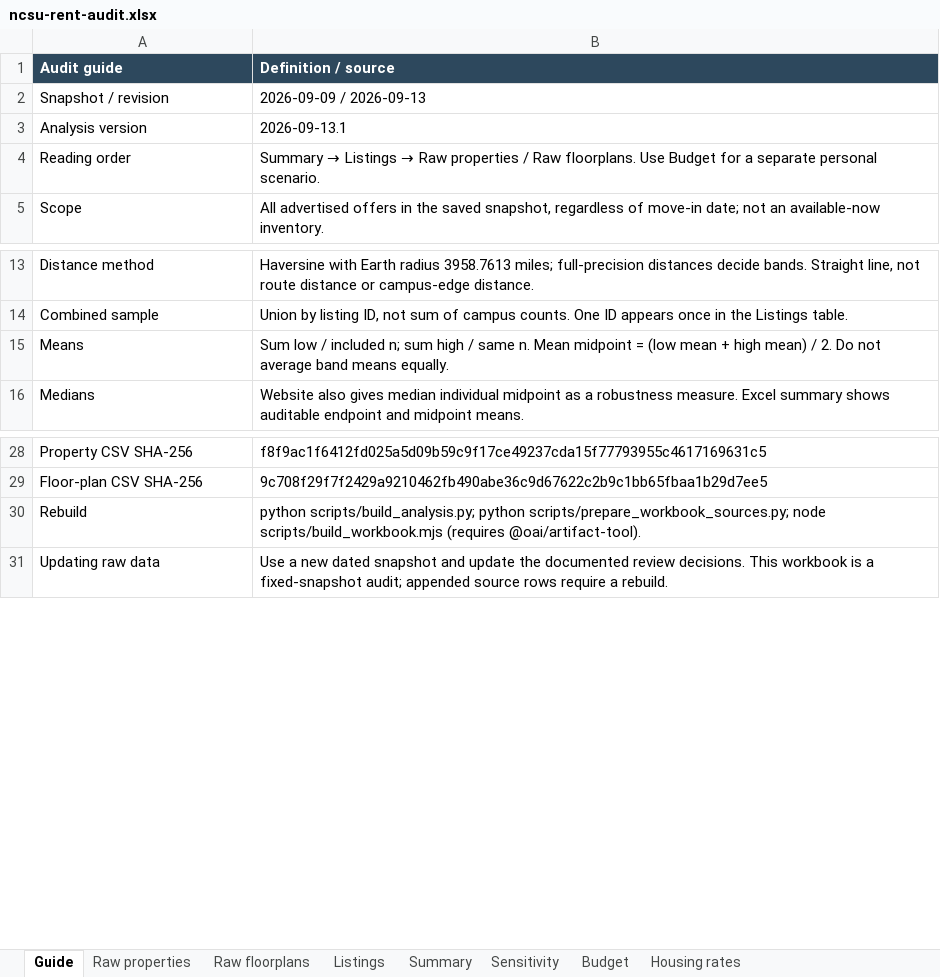
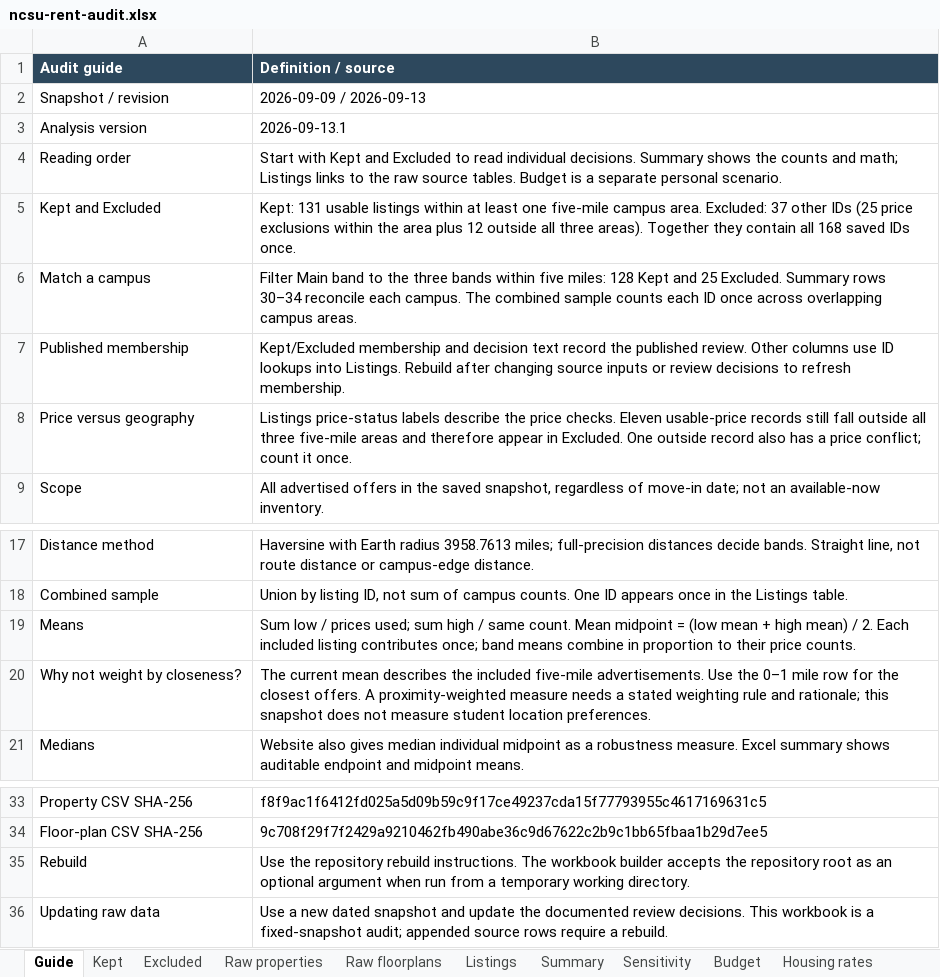
Before and after one commit to StrokeOfLuck/ncsu-rent-article, an Excel workbook: data/audits/ncsu-rent-audit.xlsx, sheet Guide, drawn as a sheet; only a part is shown, gaps mark what is left out; values as stored, in another font and other column widths than the file's, no borders; addresses are those after the commit; the diff names each change by its address in the sheet, - before the commit and + after, or states it on an @@ line.

Commit message:
Reconcile article counts and add Kept and Excluded audit tabs
Use usable-price counts throughout the campus summary. Move exclusion details into references, explain the distinction between listing and proximity weights, and show count reconciliations. Add two readable Excel views that partition all saved IDs, with decision reasons, campus bands, and source evidence.

```diff
--- a/data/audits/ncsu-rent-audit.xlsx (sheet Guide)
+++ b/data/audits/ncsu-rent-audit.xlsx (sheet Guide)
+sheet tab: Kept
+sheet tab: Excluded
@@ B4 (Definition / source): Summary → Listings → Raw properties / Raw floorplans. Use Budget for a separate… → Start with Kept and Excluded to read individual decisions. Summary shows the counts and math; Listings links to the raw source tables. Budget is a separate… @@
+row 5: Kept and Excluded | Kept: 131 usable listings within at least one five-mile campus area. Excluded: 37 other IDs (25 price exclusions within the area plus 12 outside all three areas). Together they contain all 168 saved IDs once.
+row 6: Match a campus | Filter Main band to the three bands within five miles: 128 Kept and 25 Excluded. Summary rows 30–34 reconcile each campus. The combined sample counts each ID once across overlapping campus areas.
+row 7: Published membership | Kept/Excluded membership and decision text record the published review. Other columns use ID lookups into Listings. Rebuild after changing source inputs or review decisions to refresh membership.
+row 8: Price versus geography | Listings price-status labels describe the price checks. Eleven usable-price records still fall outside all three five-mile areas and therefore appear in Excluded. One outside record also has a price conflict; count it once.
-B19 (Definition / source): …low / included n; sum high / same n. Mean midpoint = (low mean + high mean) / 2. Do not average band means equally.
+B19 (Definition / source): …low / prices used; sum high / same count. Mean midpoint = (low mean + high mean) / 2. Each included listing contributes once; band means combine in proportion to their price counts.
+row 20: Why not weight by closeness? | The current mean describes the included five-mile advertisements. Use the 0–1 mile row for the closest offers. A proximity-weighted measure needs a stated weighting rule and rationale; this snapshot does not measure student location preferences.
-B35 (Definition / source): python scripts/build_analysis.py; python scripts/prepare_workbook_sources.py; node scripts/build_workbook.mjs (requires @oai/artifact-tool).
+B35 (Definition / source): Use the repository rebuild instructions. The workbook builder accepts the repository root as an optional argument when run from a temporary working directory.
```
Also changed, not shown: sheet Summary, 9 other files.
